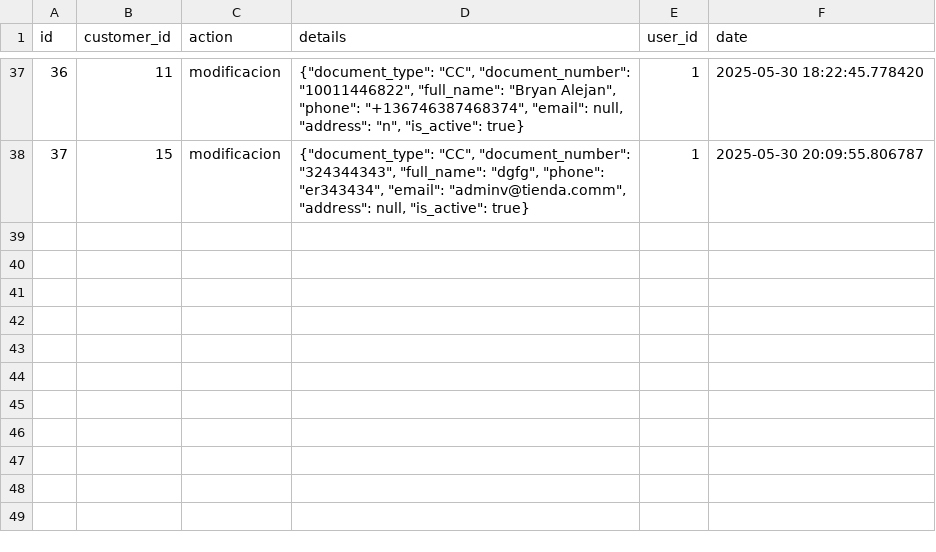
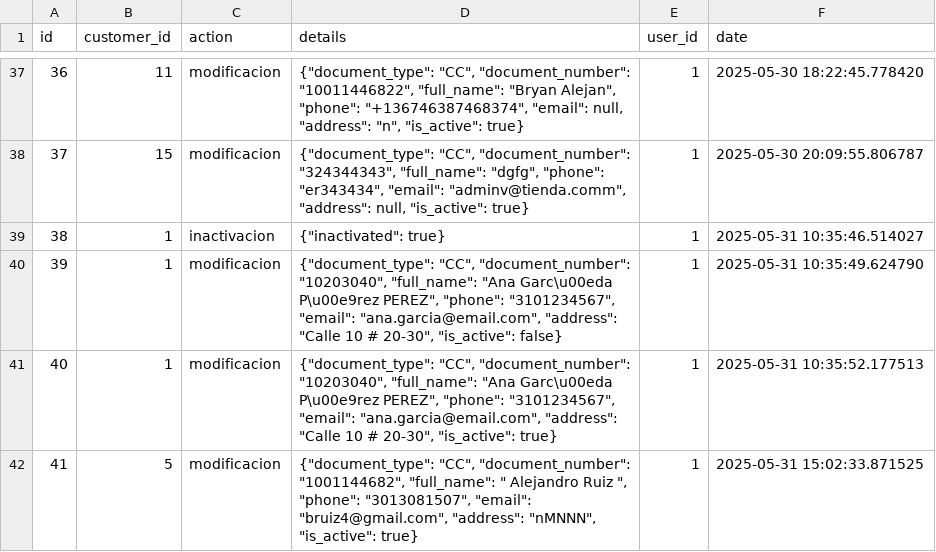
Before and after one commit to Gaborend/Tienda-proyecto, a CSV file: data/customer_history.csv, drawn as a sheet; only a part is shown, gaps mark what is left out.

```diff
--- a/data/customer_history.csv
+++ b/data/customer_history.csv
@@ -38 +38,5 @@ id,customer_id,action,details,user_id,date
 37,15,modificacion,"{""document_type"": ""CC"", ""document_number"": ""324344343"", ""full_name"": ""dgfg"", ""phone"": ""er343434"", ""email"": ""adminv@tienda.comm"", ""address"": null, ""is_active"": true}",1,2025-05-30 20:09:55.806787
+38,1,inactivacion,"{""inactivated"": true}",1,2025-05-31 10:35:46.514027
+39,1,modificacion,"{""document_type"": ""CC"", ""document_number"": ""10203040"", ""full_name"": ""Ana Garc\u00eda P\u00e9rez PEREZ"", ""phone"": ""3101234567"", ""email"": ""ana.garcia@email.com"", ""address"": ""Calle 10 # 20-30"", ""is_active"": false}",1,2025-05-31 10:35:49.624790
+40,1,modificacion,"{""document_type"": ""CC"", ""document_number"": ""10203040"", ""full_name"": ""Ana Garc\u00eda P\u00e9rez PEREZ"", ""phone"": ""3101234567"", ""email"": ""ana.garcia@email.com"", ""address"": ""Calle 10 # 20-30"", ""is_active"": true}",1,2025-05-31 10:35:52.177513
+41,5,modificacion,"{""document_type"": ""CC"", ""document_number"": ""1001144682"", ""full_name"": "" Alejandro Ruiz "", ""phone"": ""3013081507"", ""email"": ""bruiz4@gmail.com"", ""address"": ""nMNNN"", ""is_active"": true}",1,2025-05-31 15:02:33.871525
```
Also changed, not shown: data/customers.csv, data/inventory.csv, 5 other files.
